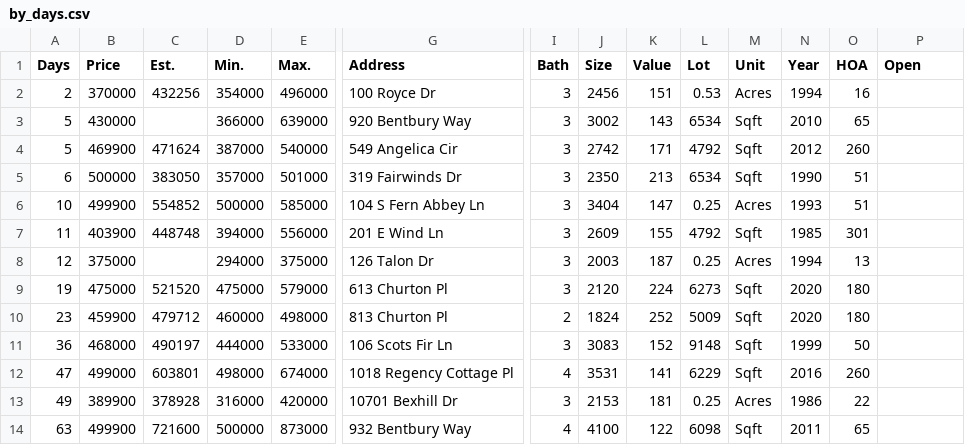
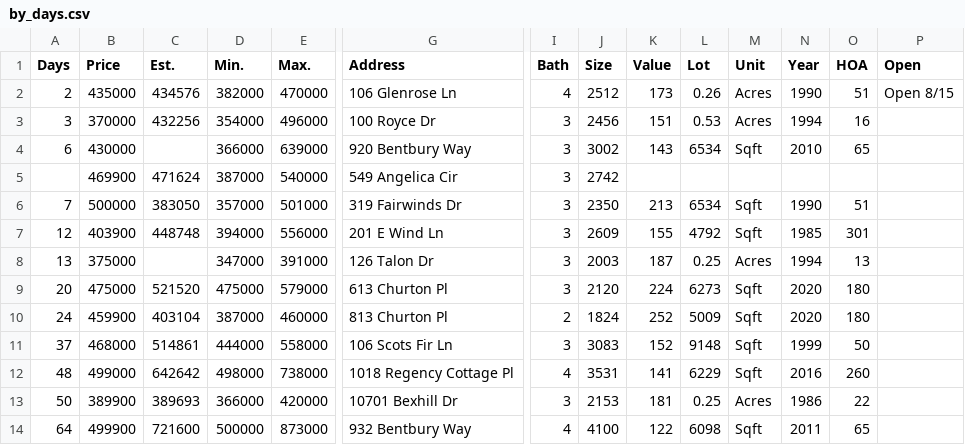
Before and after one commit to xgirma/moveto, a CSV file: data/27518/by_days.csv, drawn as a sheet; only a part is shown, gaps mark what is left out; removed rows and columns are numbered as before the commit, all else as after; rows hold the shown columns only; the diff covers the shown part only; the diff names each change by its address in the sheet, - before the commit and + after, or states it on an @@ line.

```diff
--- a/data/27518/by_days.csv
+++ b/data/27518/by_days.csv
+row 2: 2 | 435000 | 434576 | 382000 | 470000 | 106 Glenrose Ln | 4 | 2512 | 173 | 0.26 | Acres | 1990 | 51 | Open 8/15
-A3 (Days): 2
+A3 (Days): 3
-A4 (Days): 5
+A4 (Days): 6
-A5 (Days): 5
+A5 (Days): (empty)
-K5 (Value): 171
+K5 (Value): (empty)
-L5 (Lot): 4792
+L5 (Lot): (empty)
-M5 (Unit): Sqft
+M5 (Unit): (empty)
-N5 (Year): 2012
+N5 (Year): (empty)
-O5 (HOA): 260
+O5 (HOA): (empty)
-A6 (Days): 6
+A6 (Days): 7
-row 6: 10 | 499900 | 554852 | 500000 | 585000 | 104 S Fern Abbey Ln | 3 | 3404 | 147 | 0.25 | Acres | 1993 | 51
-A7 (Days): 11
+A7 (Days): 12
-A8 (Days): 12
+A8 (Days): 13
-D8 (Min.): 294000
+D8 (Min.): 347000
-E8 (Max.): 375000
+E8 (Max.): 391000
-A9 (Days): 19
+A9 (Days): 20
-A10 (Days): 23
+A10 (Days): 24
-C10 (Est.): 479712
+C10 (Est.): 403104
-D10 (Min.): 460000
+D10 (Min.): 387000
-E10 (Max.): 498000
+E10 (Max.): 460000
-A11 (Days): 36
+A11 (Days): 37
-C11 (Est.): 490197
+C11 (Est.): 514861
-E11 (Max.): 533000
+E11 (Max.): 558000
-A12 (Days): 47
+A12 (Days): 48
-C12 (Est.): 603801
+C12 (Est.): 642642
-E12 (Max.): 674000
+E12 (Max.): 738000
-A13 (Days): 49
+A13 (Days): 50
-C13 (Est.): 378928
+C13 (Est.): 389693
-D13 (Min.): 316000
+D13 (Min.): 366000
-A14 (Days): 63
+A14 (Days): 64
```
Also changed, not shown: 25 edited cells elsewhere in this file, data/27518/by_price.csv, data/27518/coming_soon.csv, 12 other files.
